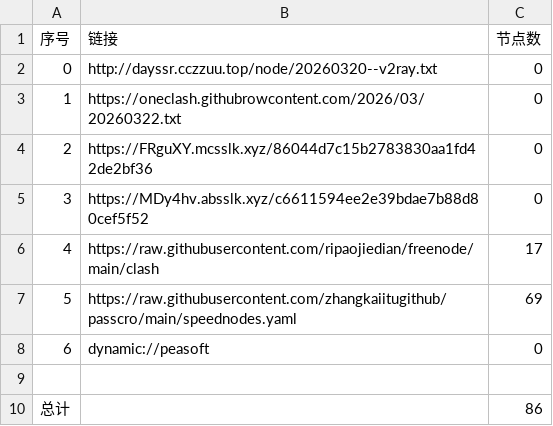
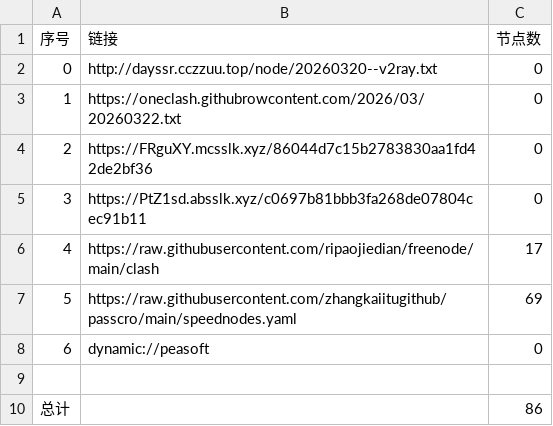
Before and after one commit to obscure1990/AutoMergePublicNodes, a CSV file: list_result.csv, drawn as a sheet.

```diff
--- a/list_result.csv
+++ b/list_result.csv
@@ -4,3 +4,3 @@
 2,https://FRguXY.mcsslk.xyz/86044d7c15b2783830aa1fd42de2bf36,0
-3,https://MDy4hv.absslk.xyz/c6611594ee2e39bdae7b88d80cef5f52,0
+3,https://PtZ1sd.absslk.xyz/c0697b81bbb3fa268de07804cec91b11,0
 4,https://raw.githubusercontent.com/ripaojiedian/freenode/main/clash,17
```
Also changed, not shown: 3 other files.
